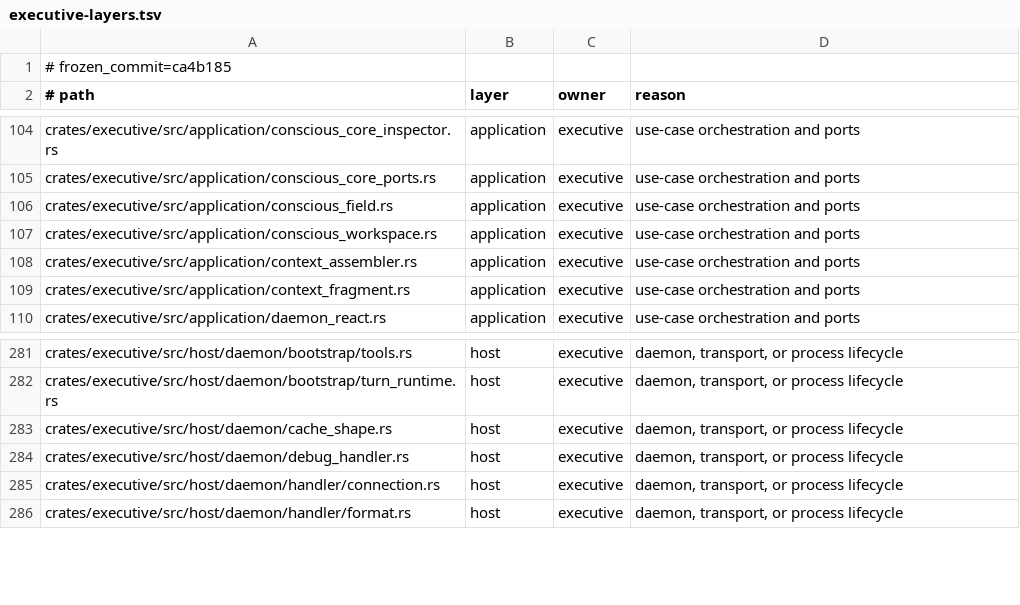
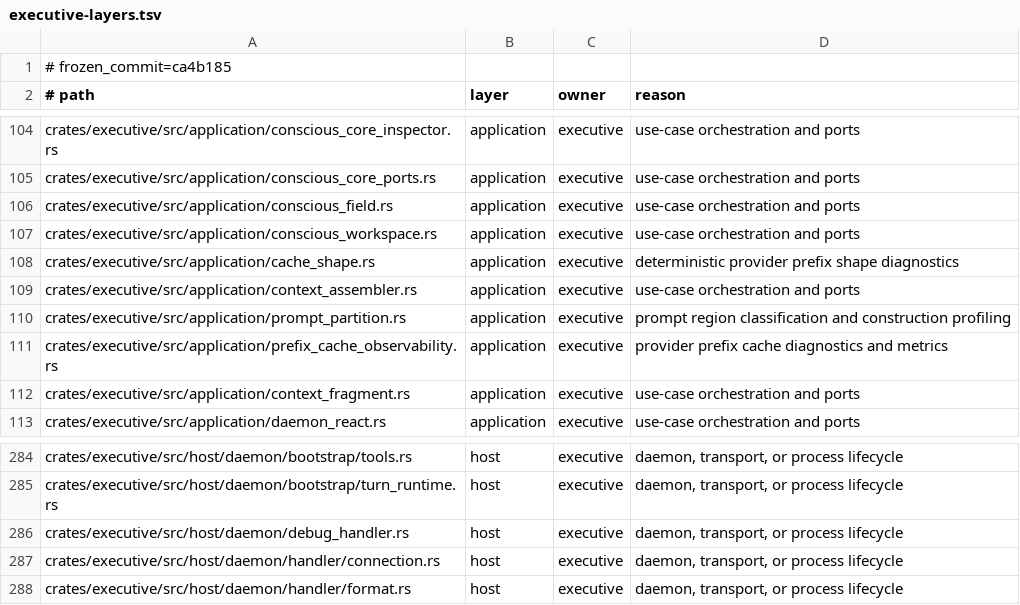
Before and after one commit to Aurobear/aletheon, a TSV file: config/architecture/executive-layers.tsv, drawn as a sheet; only a part is shown, gaps mark what is left out.

Commit message:
fix(cache): respect architecture boundaries and budgets
CI exposed that cache diagnostics were owned by the daemon host while application orchestration imported them, and that new cache paths exceeded frozen composition and security hotspots.

Move diagnostic policy into the application layer and split cache-hit and memory-cache construction into focused modules without relaxing architecture metrics or hotspot limits.

- relocate prefix-shape diagnostics behind the application boundary
- split read-only cache-hit auditing out of the guarded runner hotspot
- move recall-cache construction out of the request composition stage
- keep provider-specific cache labels inside adapters rather than Fabric contracts
- register the new application modules in the reviewed architecture inventory

```diff
--- a/config/architecture/executive-layers.tsv
+++ b/config/architecture/executive-layers.tsv
@@ -107,3 +107,6 @@ crates/executive/src/application/conscious_field.rs	application	executive	use-ca
 crates/executive/src/application/conscious_workspace.rs	application	executive	use-case orchestration and ports
+crates/executive/src/application/cache_shape.rs	application	executive	deterministic provider prefix shape diagnostics
 crates/executive/src/application/context_assembler.rs	application	executive	use-case orchestration and ports
+crates/executive/src/application/prompt_partition.rs	application	executive	prompt region classification and construction profiling
+crates/executive/src/application/prefix_cache_observability.rs	application	executive	provider prefix cache diagnostics and metrics
 crates/executive/src/application/context_fragment.rs	application	executive	use-case orchestration and ports
@@ -282,3 +285,2 @@ crates/executive/src/host/daemon/bootstrap/tools.rs	host	executive	daemon, trans
 crates/executive/src/host/daemon/bootstrap/turn_runtime.rs	host	executive	daemon, transport, or process lifecycle
-crates/executive/src/host/daemon/cache_shape.rs	host	executive	daemon, transport, or process lifecycle
 crates/executive/src/host/daemon/debug_handler.rs	host	executive	daemon, transport, or process lifecycle
```
Also changed, not shown: 13 other files.
